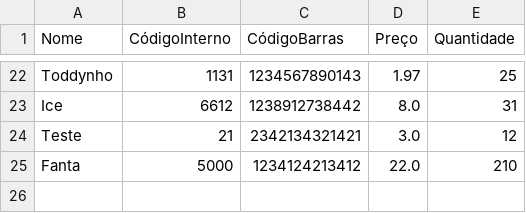
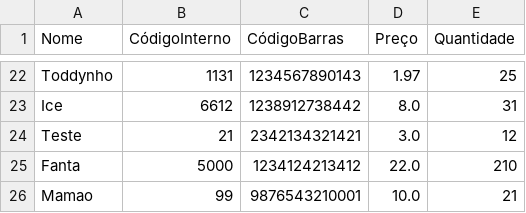
Before and after one commit to Rafael-Ferreoli/GerenciamentoCampos, a CSV file: ListagemProdutos.csv, drawn as a sheet; only a part is shown, gaps mark what is left out.

```diff
--- a/ListagemProdutos.csv
+++ b/ListagemProdutos.csv
@@ -25 +25,2 @@ Teste;21;2342134321421;3.0;12
 Fanta;5000;1234124213412;22.0;210
+Mamao;99;9876543210001;10.0;21
```
Also changed, not shown: 19 other files.
